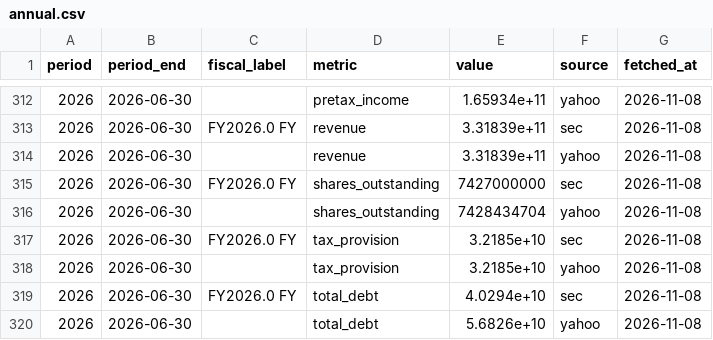
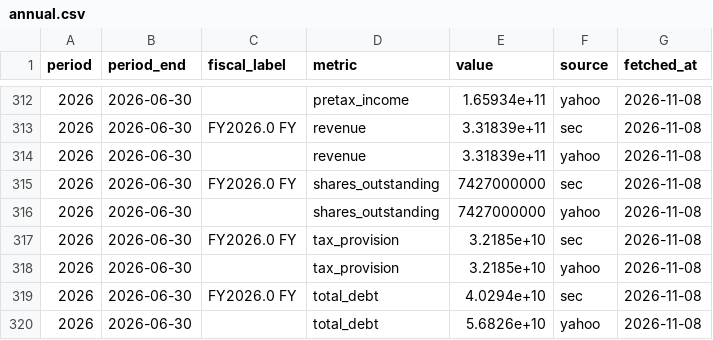
Before and after one commit to Antonis-Koutsoumpis/stock_valuation_watchlist, a CSV file: data/MSFT/annual.csv, drawn as a sheet; only a part is shown, gaps mark what is left out.

```diff
--- a/data/MSFT/annual.csv
+++ b/data/MSFT/annual.csv
@@ -315,3 +315,3 @@ period,period_end,fiscal_label,metric,value,source,fetched_at
 2026,2026-06-30,FY2026.0 FY,shares_outstanding,7427000000,sec,2026-11-08
-2026,2026-06-30,,shares_outstanding,7428434704,yahoo,2026-11-08
+2026,2026-06-30,,shares_outstanding,7427000000,yahoo,2026-11-08
 2026,2026-06-30,FY2026.0 FY,tax_provision,3.2185e+10,sec,2026-11-08
```
Also changed, not shown: data/BEI/daily.csv, data/MDB/daily.csv, 13 other files.
